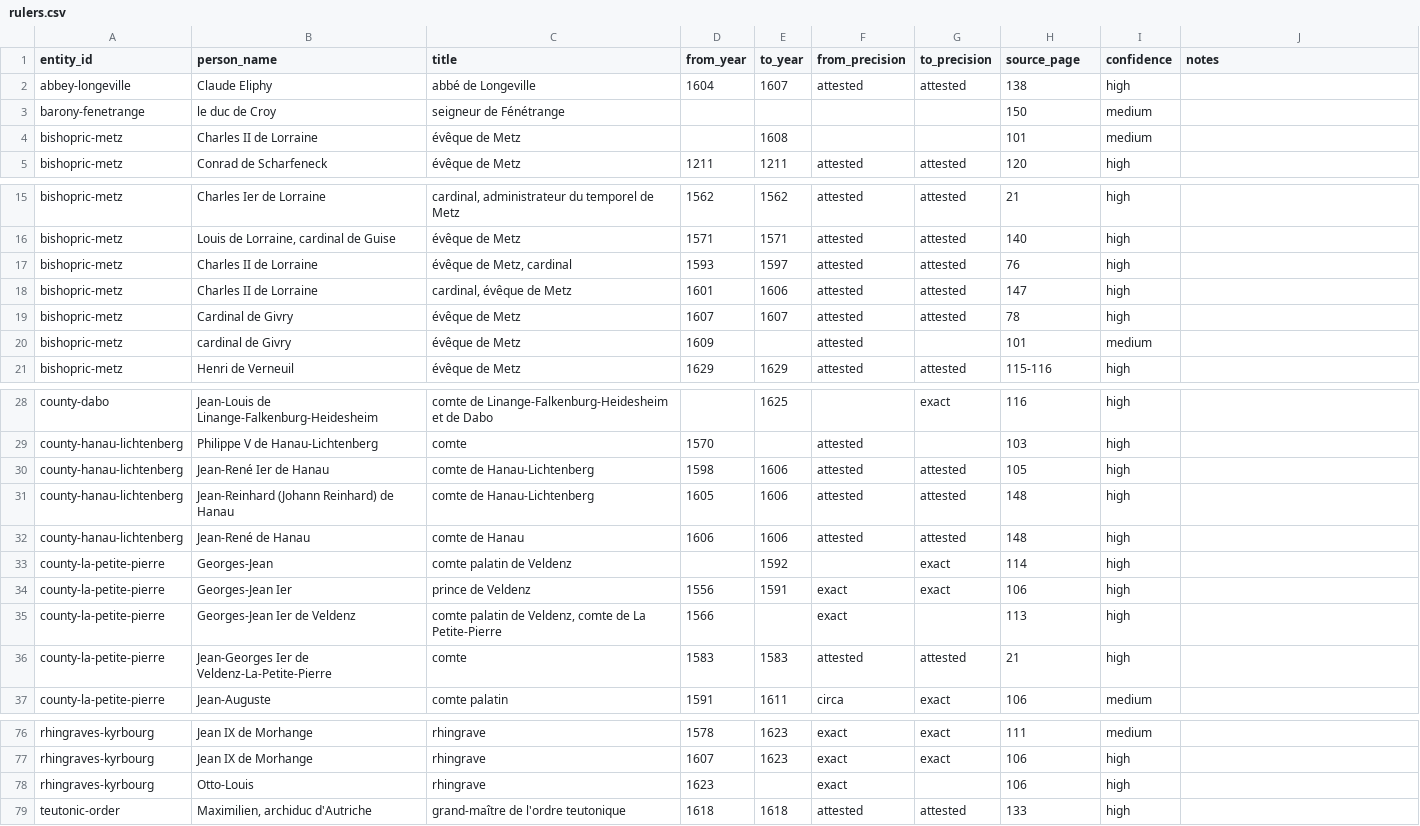
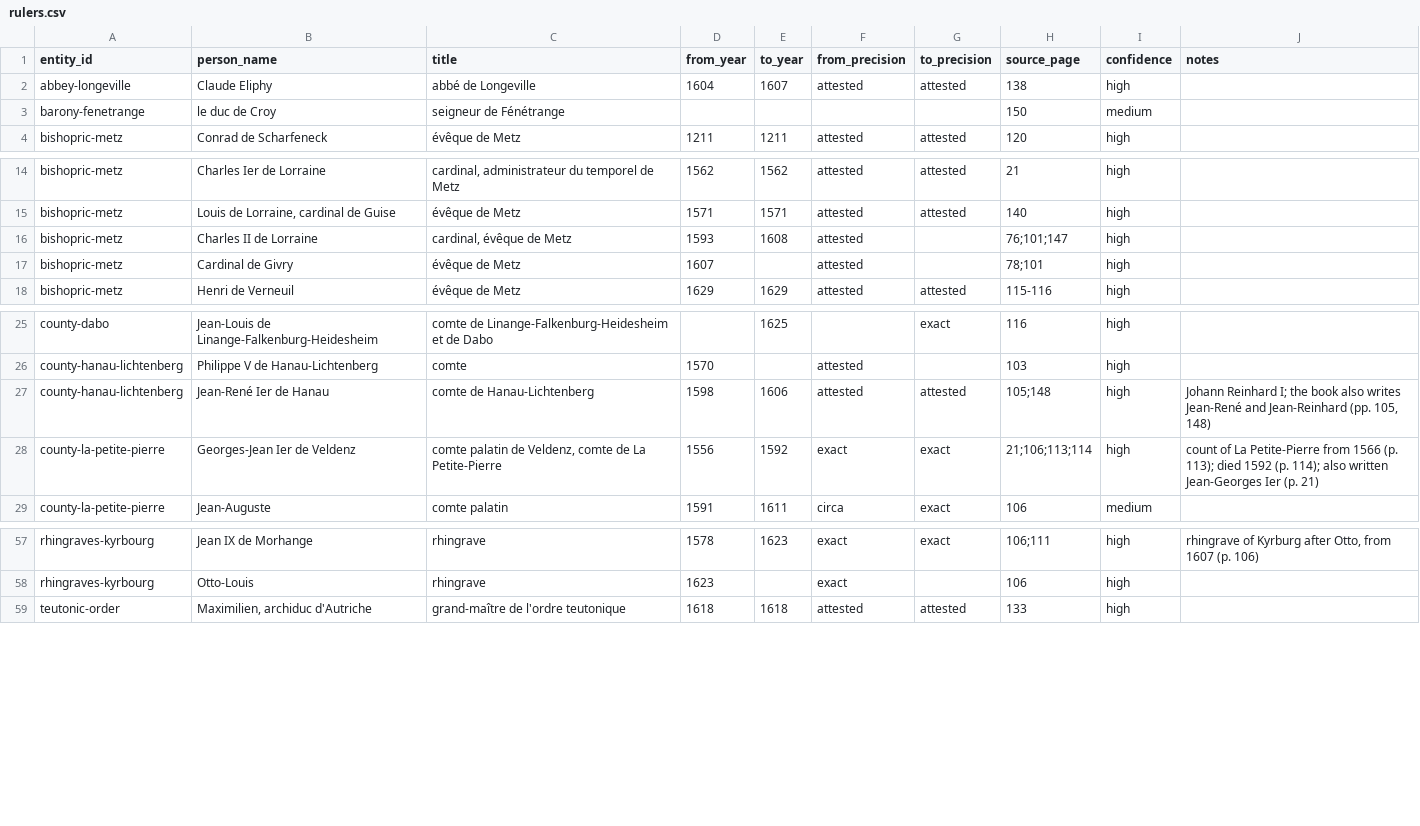
Before and after one commit to skachano/hist-map_gb1600, a CSV file: data/curated/rulers.csv, drawn as a sheet; only a part is shown, gaps mark what is left out; removed rows and columns are numbered as before the commit, all else as after; the diff covers the shown part only; the diff names each change by its address in the sheet, - before the commit and + after, or states it on an @@ line.

```diff
--- a/data/curated/rulers.csv
+++ b/data/curated/rulers.csv
-row 4: bishopric-metz | Charles II de Lorraine | évêque de Metz |  | 1608 |  |  | 101 | medium
-C16 (title): évêque de Metz, cardinal
+C16 (title): cardinal, évêque de Metz
-E16 (to_year): 1597
+E16 (to_year): 1608
-G16 (to_precision): attested
+G16 (to_precision): (empty)
-H16 (source_page): 76
+H16 (source_page): 76;101;147
-row 18: bishopric-metz | Charles II de Lorraine | cardinal, évêque de Metz | 1601 | 1606 | attested | attested | 147 | high
-E17 (to_year): 1607
+E17 (to_year): (empty)
-G17 (to_precision): attested
+G17 (to_precision): (empty)
-H17 (source_page): 78
+H17 (source_page): 78;101
-row 20: bishopric-metz | cardinal de Givry | évêque de Metz | 1609 |  | attested |  | 101 | medium
-H27 (source_page): 105
+H27 (source_page): 105;148
-J27 (notes): (empty)
+J27 (notes): Johann Reinhard I; the book also writes Jean-René and Jean-Reinhard (pp. 105, 148)
-row 31: county-hanau-lichtenberg | Jean-Reinhard (Johann Reinhard) de Hanau | comte de Hanau-Lichtenberg | 1605 | 1606 | attested | attested | 148 | high
-row 32: county-hanau-lichtenberg | Jean-René de Hanau | comte de Hanau | 1606 | 1606 | attested | attested | 148 | high
-row 33: county-la-petite-pierre | Georges-Jean | comte palatin de Veldenz |  | 1592 |  | exact | 114 | high
-B28 (person_name): Georges-Jean Ier
+B28 (person_name): Georges-Jean Ier de Veldenz
-C28 (title): prince de Veldenz
+C28 (title): comte palatin de Veldenz, comte de La Petite-Pierre
-E28 (to_year): 1591
+E28 (to_year): 1592
-H28 (source_page): 106
+H28 (source_page): 21;106;113;114
-J28 (notes): (empty)
+J28 (notes): count of La Petite-Pierre from 1566 (p. 113); died 1592 (p. 114); also written Jean-Georges Ier (p. 21)
-row 35: county-la-petite-pierre | Georges-Jean Ier de Veldenz | comte palatin de Veldenz, comte de La Petite-Pierre | 1566 |  | exact |  | 113 | high
-row 36: county-la-petite-pierre | Jean-Georges Ier de Veldenz-La-Petite-Pierre | comte | 1583 | 1583 | attested | attested | 21 | high
-H57 (source_page): 111
+H57 (source_page): 106;111
-I57 (confidence): medium
+I57 (confidence): high
-J57 (notes): (empty)
+J57 (notes): rhingrave of Kyrburg after Otto, from 1607 (p. 106)
-row 77: rhingraves-kyrbourg | Jean IX de Morhange | rhingrave | 1607 | 1623 | exact | exact | 106 | high
```
Also changed, not shown: 11 removed rows and 16 edited cells elsewhere in this file, data/curated/manual/rulers.csv, 8 other files.
